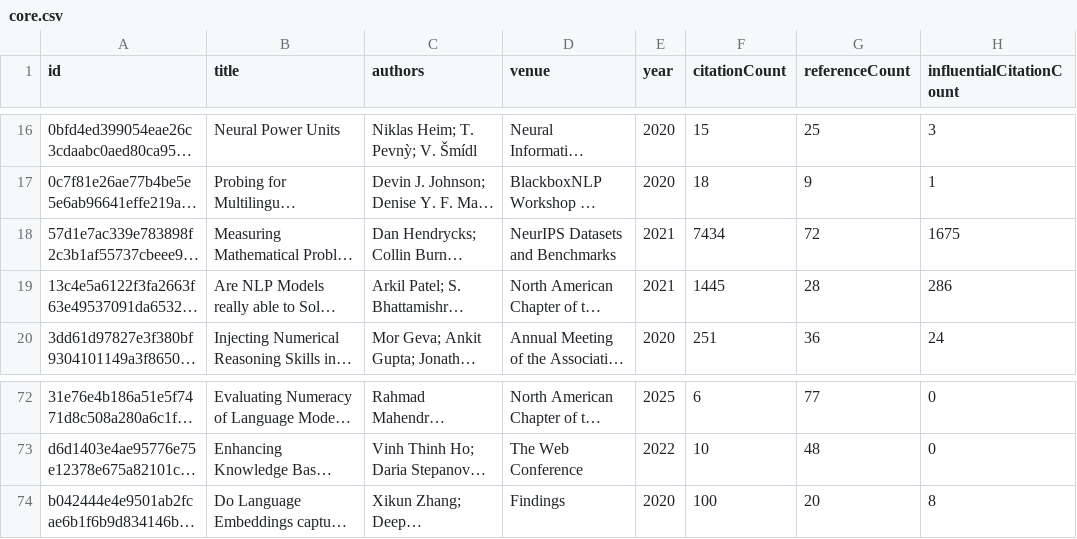
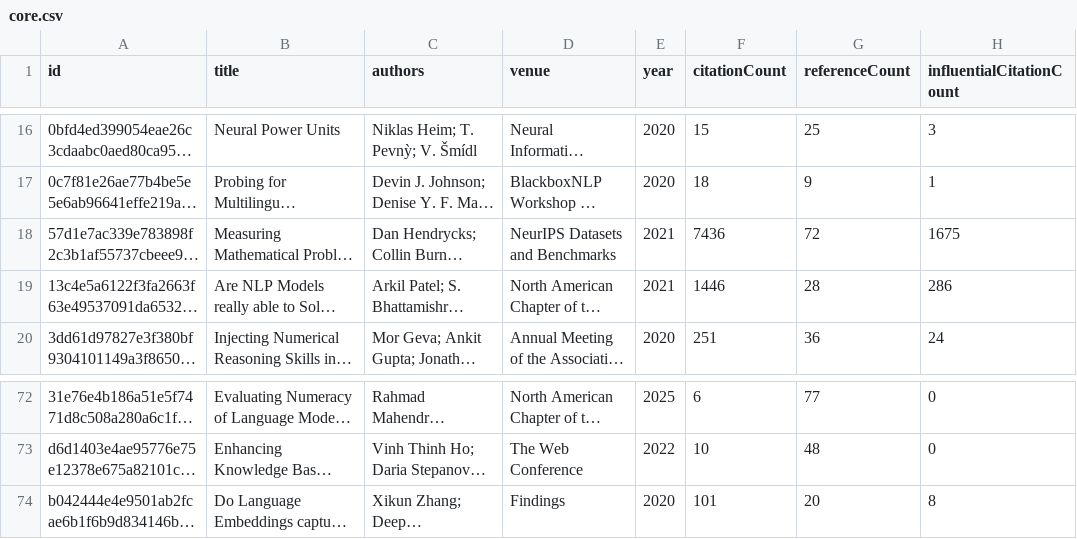
Before and after one commit to avijit-thawani/numeracy-in-nlp, a CSV file: data/core.csv, drawn as a sheet; only a part is shown, gaps mark what is left out; long unchanged cells end in …; the diff names each change by its address in the sheet, - before the commit and + after, or states it on an @@ line.

```diff
--- a/data/core.csv
+++ b/data/core.csv
-F18 (citationCount): 7434
+F18 (citationCount): 7436
-F19 (citationCount): 1445
+F19 (citationCount): 1446
-F74 (citationCount): 100
+F74 (citationCount): 101
```
Also changed, not shown: 8 other files.
